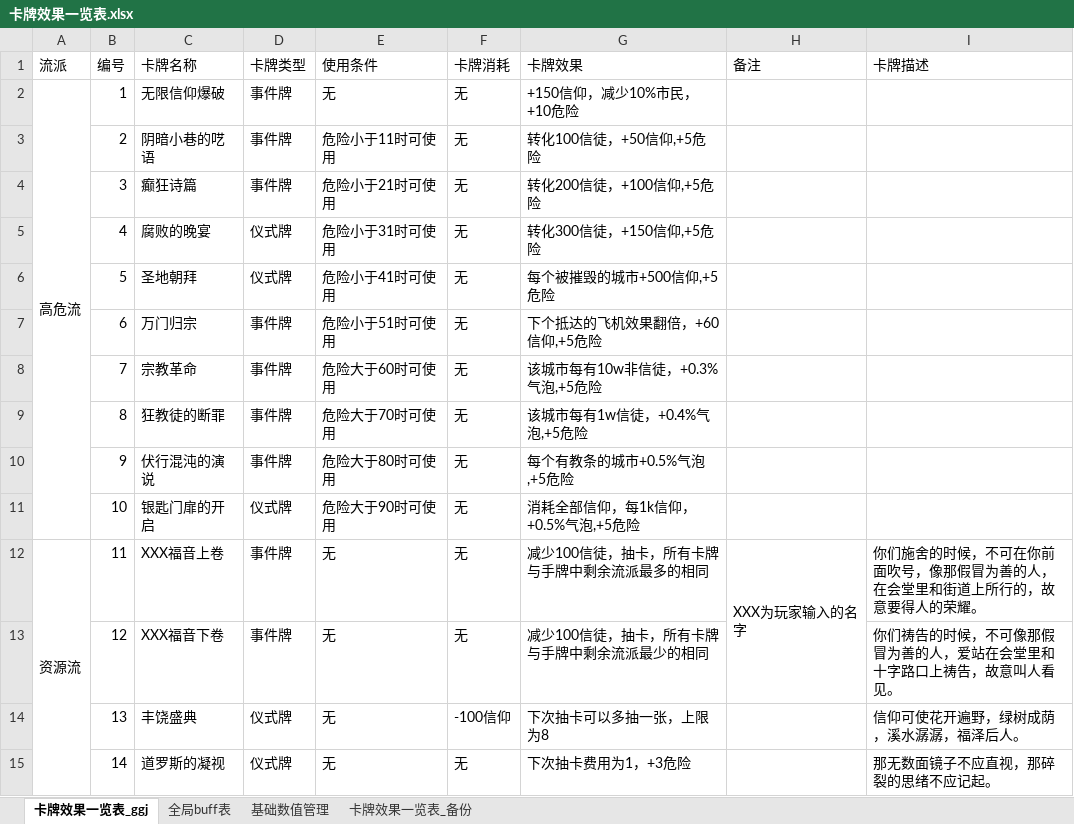
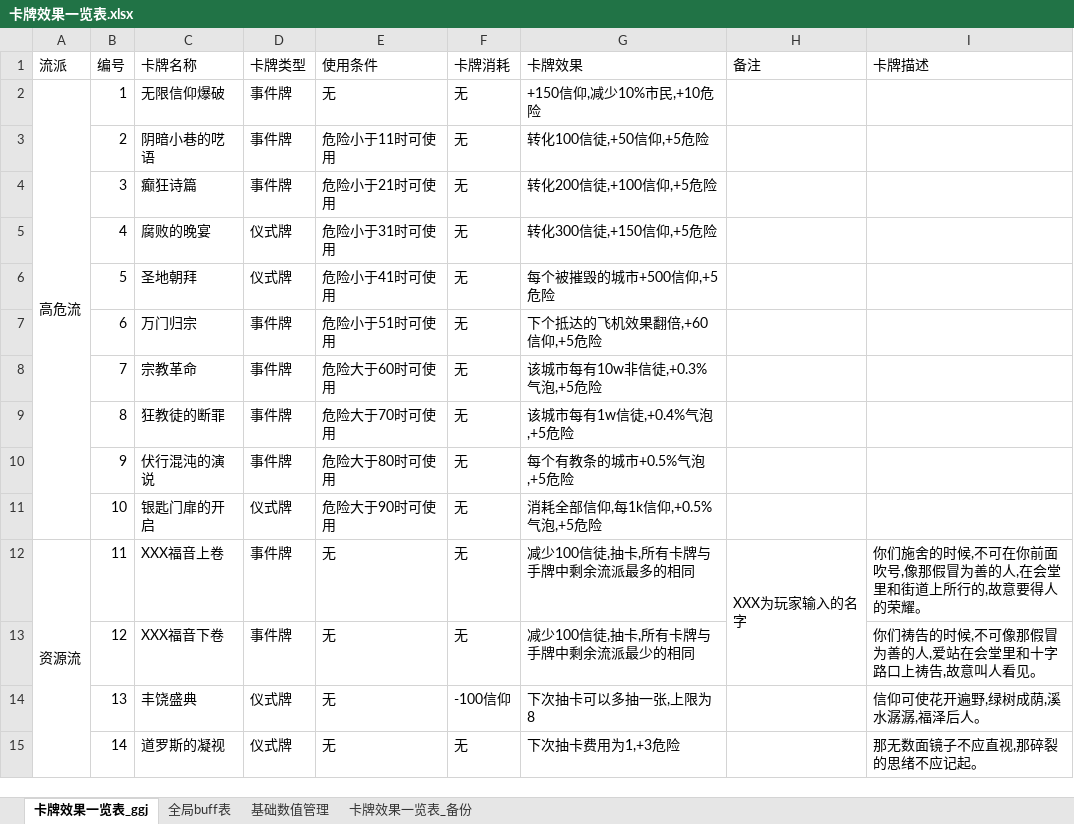
Before and after one commit to 3278143200zxy/2025gamejam, an Excel workbook: 策划案/GGJ配置表/卡牌效果一览表.xlsx, sheet 卡牌效果一览表_ggj, drawn as a sheet; only a part is shown; values as stored, in another font and other column widths than the file's, no cell formats; the diff covers the shown part only; the diff names each change by its address in the sheet, - before the commit and + after, or states it on an @@ line.

```diff
--- a/策划案/GGJ配置表/卡牌效果一览表.xlsx (sheet 卡牌效果一览表_ggj)
+++ b/策划案/GGJ配置表/卡牌效果一览表.xlsx (sheet 卡牌效果一览表_ggj)
-G2 (卡牌效果): +150信仰，减少10%市民，+10危险
+G2 (卡牌效果): +150信仰,减少10%市民,+10危险
-G3 (卡牌效果): 转化100信徒，+50信仰,+5危险
+G3 (卡牌效果): 转化100信徒,+50信仰,+5危险
-G4 (卡牌效果): 转化200信徒，+100信仰,+5危险
+G4 (卡牌效果): 转化200信徒,+100信仰,+5危险
-G5 (卡牌效果): 转化300信徒，+150信仰,+5危险
+G5 (卡牌效果): 转化300信徒,+150信仰,+5危险
-G7 (卡牌效果): 下个抵达的飞机效果翻倍，+60信仰,+5危险
+G7 (卡牌效果): 下个抵达的飞机效果翻倍,+60信仰,+5危险
-G8 (卡牌效果): 该城市每有10w非信徒，+0.3%气泡,+5危险
+G8 (卡牌效果): 该城市每有10w非信徒,+0.3%气泡,+5危险
-G9 (卡牌效果): 该城市每有1w信徒，+0.4%气泡,+5危险
+G9 (卡牌效果): 该城市每有1w信徒,+0.4%气泡,+5危险
-G11 (卡牌效果): 消耗全部信仰，每1k信仰，+0.5%气泡,+5危险
+G11 (卡牌效果): 消耗全部信仰,每1k信仰,+0.5%气泡,+5危险
-G12 (卡牌效果): 减少100信徒，抽卡，所有卡牌与手牌中剩余流派最多的相同
+G12 (卡牌效果): 减少100信徒,抽卡,所有卡牌与手牌中剩余流派最多的相同
-I12 (卡牌描述): …舍的时候，不可在你前面吹号，像那假冒为善的人，在会堂里和街道上所行的，故意要得…
+I12 (卡牌描述): …舍的时候,不可在你前面吹号,像那假冒为善的人,在会堂里和街道上所行的,故意要得…
-G13 (卡牌效果): 减少100信徒，抽卡，所有卡牌与手牌中剩余流派最少的相同
+G13 (卡牌效果): 减少100信徒,抽卡,所有卡牌与手牌中剩余流派最少的相同
-I13 (卡牌描述): 你们祷告的时候，不可像那假冒为善的人，爱站在会堂里和十字路口上祷告，故意叫人看见。
+I13 (卡牌描述): 你们祷告的时候,不可像那假冒为善的人,爱站在会堂里和十字路口上祷告,故意叫人看见。
-G14 (卡牌效果): 下次抽卡可以多抽一张，上限为8
+G14 (卡牌效果): 下次抽卡可以多抽一张,上限为8
-I14 (卡牌描述): 信仰可使花开遍野，绿树成荫，溪水潺潺，福泽后人。
+I14 (卡牌描述): 信仰可使花开遍野,绿树成荫,溪水潺潺,福泽后人。
-G15 (卡牌效果): 下次抽卡费用为1，+3危险
+G15 (卡牌效果): 下次抽卡费用为1,+3危险
-I15 (卡牌描述): 那无数面镜子不应直视，那碎裂的思绪不应记起。
+I15 (卡牌描述): 那无数面镜子不应直视,那碎裂的思绪不应记起。
```
Also changed, not shown: 37 edited cells elsewhere in this sheet, sheet 全局buff表, sheet 基础数值管理, cell formats, 策划案/GGJ配置表/新闻效果一览表_ggj.xlsx, 7 other files.
